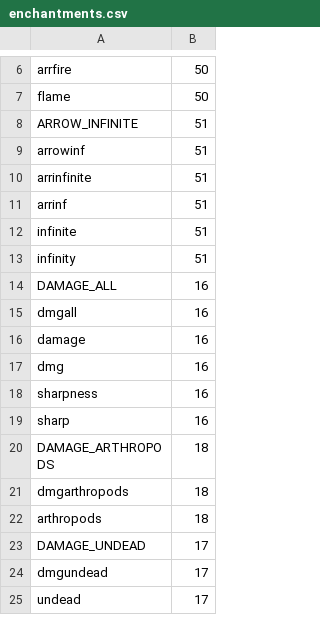
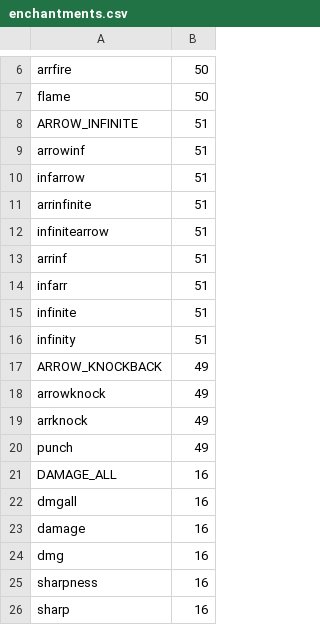
Before and after one commit to SkyBlock-Simplified/niftylibrary, a CSV file: src/enchantments.csv, drawn as a sheet; only a part is shown, gaps mark what is left out; the shorter side is filled out with more unchanged rows.

Commit message:
Fixed arrow knockback

```diff
--- a/src/enchantments.csv
+++ b/src/enchantments.csv
@@ -9,6 +9,13 @@ ARROW_INFINITE,51
 arrowinf,51
+infarrow,51
 arrinfinite,51
+infinitearrow,51
 arrinf,51
+infarr,51
 infinite,51
 infinity,51
+ARROW_KNOCKBACK,49
+arrowknock,49
+arrknock,49
+punch,49
 DAMAGE_ALL,16
```
